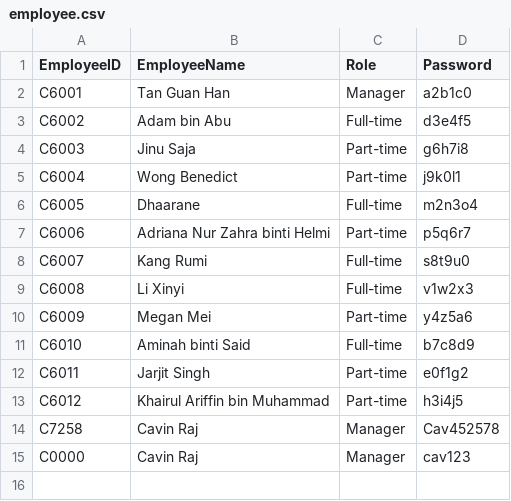
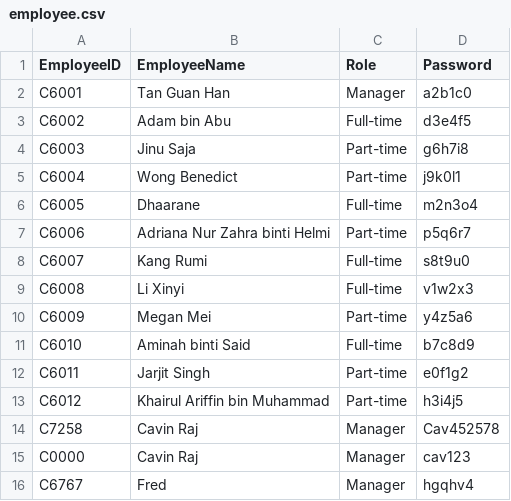
Before and after one commit to cavinraj/Quizfather---Store-Operations-Management-System-Topic-4-, a CSV file: data/employee.csv, drawn as a sheet; the diff names each change by its address in the sheet, - before the commit and + after, or states it on an @@ line.

```diff
--- a/data/employee.csv
+++ b/data/employee.csv
+row 16: C6767 | Fred | Manager | hgqhv4
```
Also changed, not shown: 5 other files.
